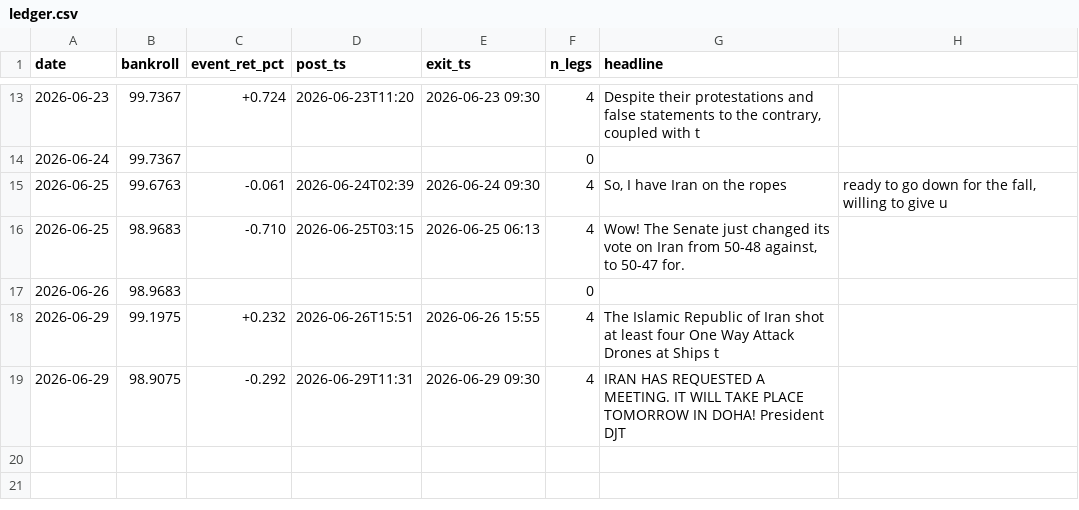
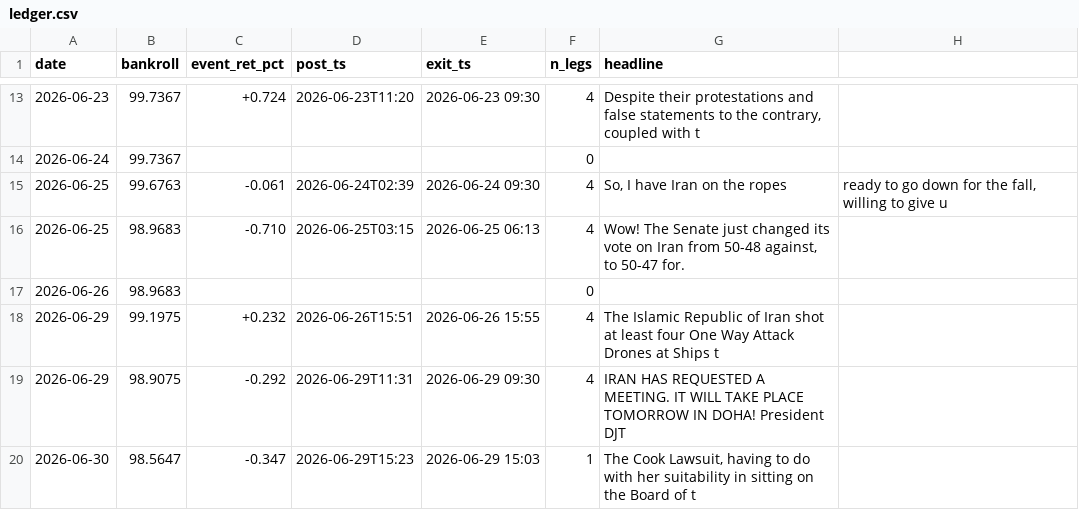
Before and after one commit to blaggr/Claude, a CSV file: experiments/simulation/ledger.csv, drawn as a sheet; only a part is shown, gaps mark what is left out.

```diff
--- a/experiments/simulation/ledger.csv
+++ b/experiments/simulation/ledger.csv
@@ -19 +19,2 @@ date,bankroll,event_ret_pct,post_ts,exit_ts,n_legs,headline
 2026-06-29,98.9075,-0.292,2026-06-29T11:31,2026-06-29 09:30,4,"IRAN HAS REQUESTED A MEETING. IT WILL TAKE PLACE TOMORROW IN DOHA! President DJT"
+2026-06-30,98.5647,-0.347,2026-06-29T15:23,2026-06-29 15:03,1,"The Cook Lawsuit, having to do with her suitability in sitting on the Board of t"
```
Also changed, not shown: 2 other files.
